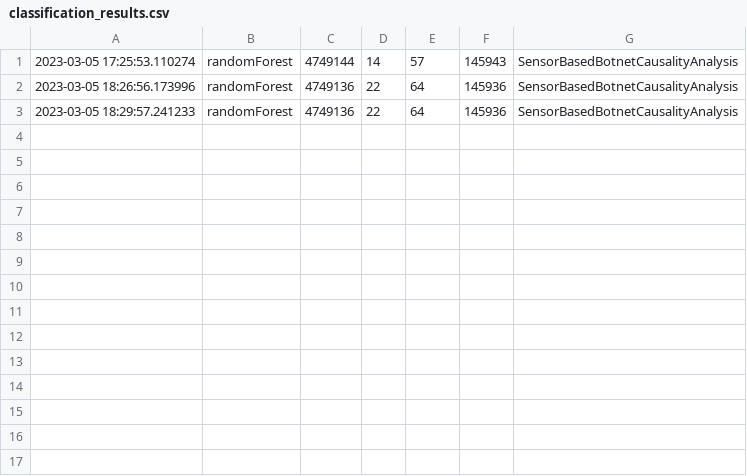
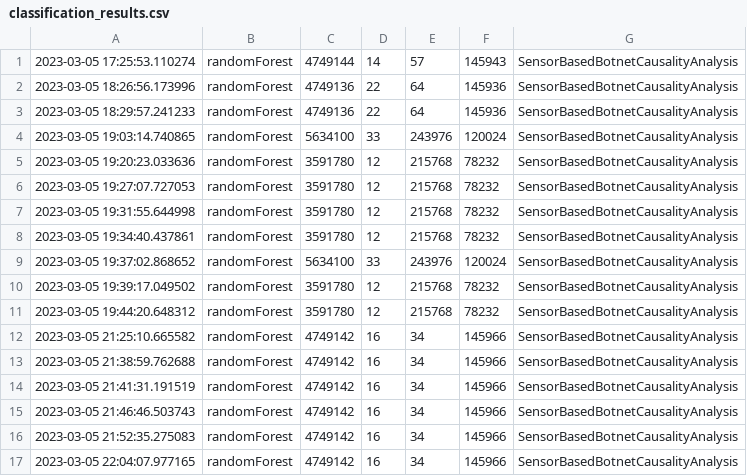
Before and after one commit to aidiel97/paralelBotnetDataForensic, a CSV file: collections/classification_results.csv, drawn as a sheet; the diff names each change by its address in the sheet, - before the commit and + after, or states it on an @@ line.

```diff
--- a/collections/classification_results.csv
+++ b/collections/classification_results.csv
+row 4: 2023-03-05 19:03:14.740865 | randomForest | 5634100 | 33 | 243976 | 120024 | SensorBasedBotnetCausalityAnalysis
+row 5: 2023-03-05 19:20:23.033636 | randomForest | 3591780 | 12 | 215768 | 78232 | SensorBasedBotnetCausalityAnalysis
+row 6: 2023-03-05 19:27:07.727053 | randomForest | 3591780 | 12 | 215768 | 78232 | SensorBasedBotnetCausalityAnalysis
+row 7: 2023-03-05 19:31:55.644998 | randomForest | 3591780 | 12 | 215768 | 78232 | SensorBasedBotnetCausalityAnalysis
+row 8: 2023-03-05 19:34:40.437861 | randomForest | 3591780 | 12 | 215768 | 78232 | SensorBasedBotnetCausalityAnalysis
+row 9: 2023-03-05 19:37:02.868652 | randomForest | 5634100 | 33 | 243976 | 120024 | SensorBasedBotnetCausalityAnalysis
+row 10: 2023-03-05 19:39:17.049502 | randomForest | 3591780 | 12 | 215768 | 78232 | SensorBasedBotnetCausalityAnalysis
+row 11: 2023-03-05 19:44:20.648312 | randomForest | 3591780 | 12 | 215768 | 78232 | SensorBasedBotnetCausalityAnalysis
+row 12: 2023-03-05 21:25:10.665582 | randomForest | 4749142 | 16 | 34 | 145966 | SensorBasedBotnetCausalityAnalysis
+row 13: 2023-03-05 21:38:59.762688 | randomForest | 4749142 | 16 | 34 | 145966 | SensorBasedBotnetCausalityAnalysis
+row 14: 2023-03-05 21:41:31.191519 | randomForest | 4749142 | 16 | 34 | 145966 | SensorBasedBotnetCausalityAnalysis
+row 15: 2023-03-05 21:46:46.503743 | randomForest | 4749142 | 16 | 34 | 145966 | SensorBasedBotnetCausalityAnalysis
+row 16: 2023-03-05 21:52:35.275083 | randomForest | 4749142 | 16 | 34 | 145966 | SensorBasedBotnetCausalityAnalysis
+row 17: 2023-03-05 22:04:07.977165 | randomForest | 4749142 | 16 | 34 | 145966 | SensorBasedBotnetCausalityAnalysis
```
Also changed, not shown: 2 other files.
